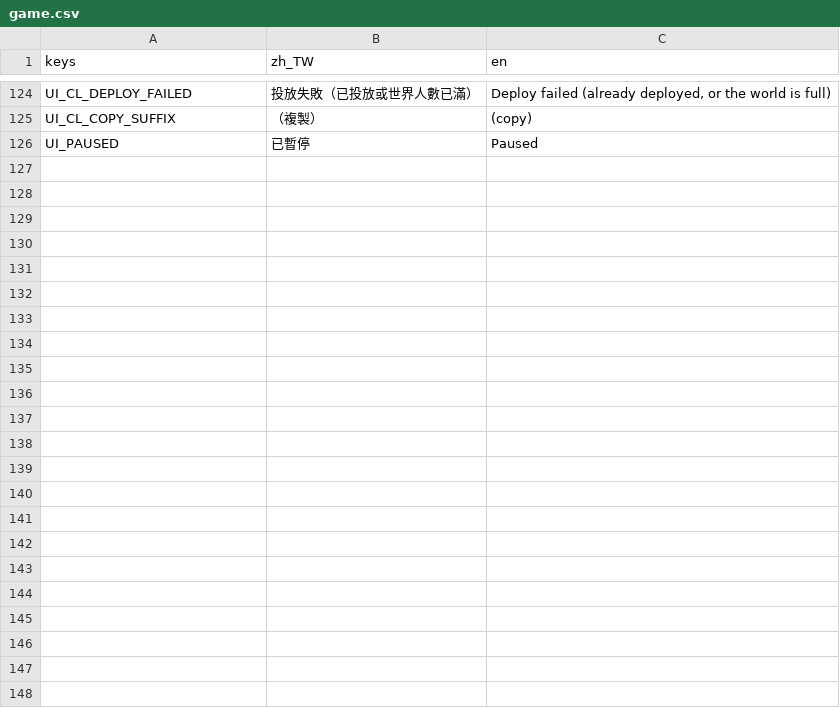
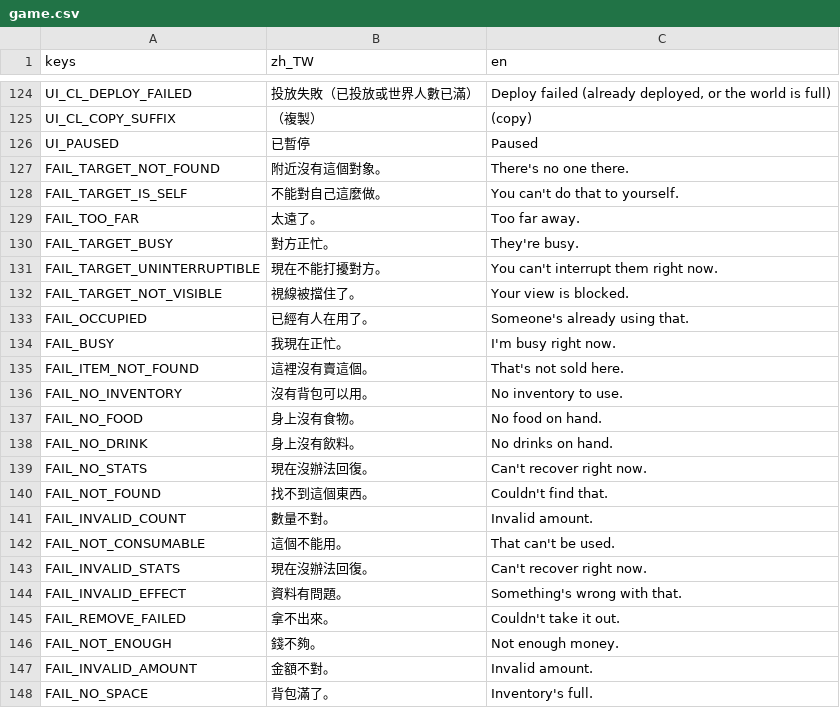
Before and after one commit to adez360/Ailley, a CSV file: Ailley/locale/game.csv, drawn as a sheet; only a part is shown, gaps mark what is left out.

Commit message:
feat: surface action failure reasons to players
行為失敗代碼（TOO_FAR、TARGET_NOT_FOUND…）本來只印成 push_warning，玩家
完全看不到任何反應。character.gd 加 FAILURE_MESSAGE_KEYS（代碼 → FAIL_*
key）跟 report_action_failure(action_label, reason)：push_warning 照舊留給
開發者，同時用翻譯過的訊息透過角色自己的 Bubble 講給玩家聽。

這些代碼本來就是橫跨 talk/work/buy/eat/drink/give/haul/attack 的共用扁平
詞彙（TOO_FAR、TARGET_NOT_FOUND、NO_SPACE…不是各行為各自一組獨立代碼），
一張表涵蓋目前定義過的全部 ~18 個代碼，之後行為 issue 只要呼叫
report_action_failure() 就有翻譯，不用回來加表。

三個目前玩家實際會踩到失敗的呼叫點改用新方法：player.gd 的
work_at()/talk_to()、vending_menu.gd 的 buy_from()。

locale/game.csv 加 22 個 FAIL_* key（zh_TW/en 都填）。

Closes #180

```diff
--- a/Ailley/locale/game.csv
+++ b/Ailley/locale/game.csv
@@ -126 +126,23 @@ UI_CL_COPY_SUFFIX,"（複製）"," (copy)"
 UI_PAUSED,"已暫停","Paused"
+FAIL_TARGET_NOT_FOUND,"附近沒有這個對象。","There's no one there."
+FAIL_TARGET_IS_SELF,"不能對自己這麼做。","You can't do that to yourself."
+FAIL_TOO_FAR,"太遠了。","Too far away."
+FAIL_TARGET_BUSY,"對方正忙。","They're busy."
+FAIL_TARGET_UNINTERRUPTIBLE,"現在不能打擾對方。","You can't interrupt them right now."
+FAIL_TARGET_NOT_VISIBLE,"視線被擋住了。","Your view is blocked."
+FAIL_OCCUPIED,"已經有人在用了。","Someone's already using that."
+FAIL_BUSY,"我現在正忙。","I'm busy right now."
+FAIL_ITEM_NOT_FOUND,"這裡沒有賣這個。","That's not sold here."
+FAIL_NO_INVENTORY,"沒有背包可以用。","No inventory to use."
+FAIL_NO_FOOD,"身上沒有食物。","No food on hand."
+FAIL_NO_DRINK,"身上沒有飲料。","No drinks on hand."
+FAIL_NO_STATS,"現在沒辦法回復。","Can't recover right now."
+FAIL_NOT_FOUND,"找不到這個東西。","Couldn't find that."
+FAIL_INVALID_COUNT,"數量不對。","Invalid amount."
+FAIL_NOT_CONSUMABLE,"這個不能用。","That can't be used."
+FAIL_INVALID_STATS,"現在沒辦法回復。","Can't recover right now."
+FAIL_INVALID_EFFECT,"資料有問題。","Something's wrong with that."
+FAIL_REMOVE_FAILED,"拿不出來。","Couldn't take it out."
+FAIL_NOT_ENOUGH,"錢不夠。","Not enough money."
+FAIL_INVALID_AMOUNT,"金額不對。","Invalid amount."
+FAIL_NO_SPACE,"背包滿了。","Inventory's full."
```
Also changed, not shown: 5 other files.
